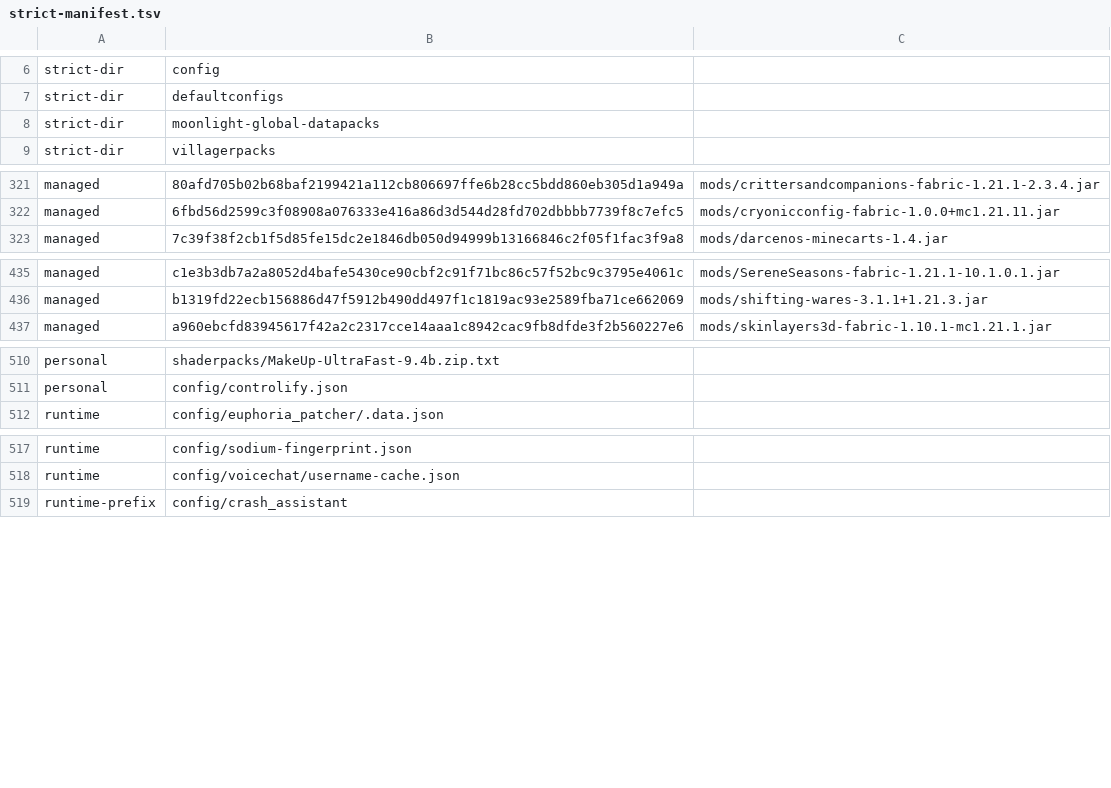
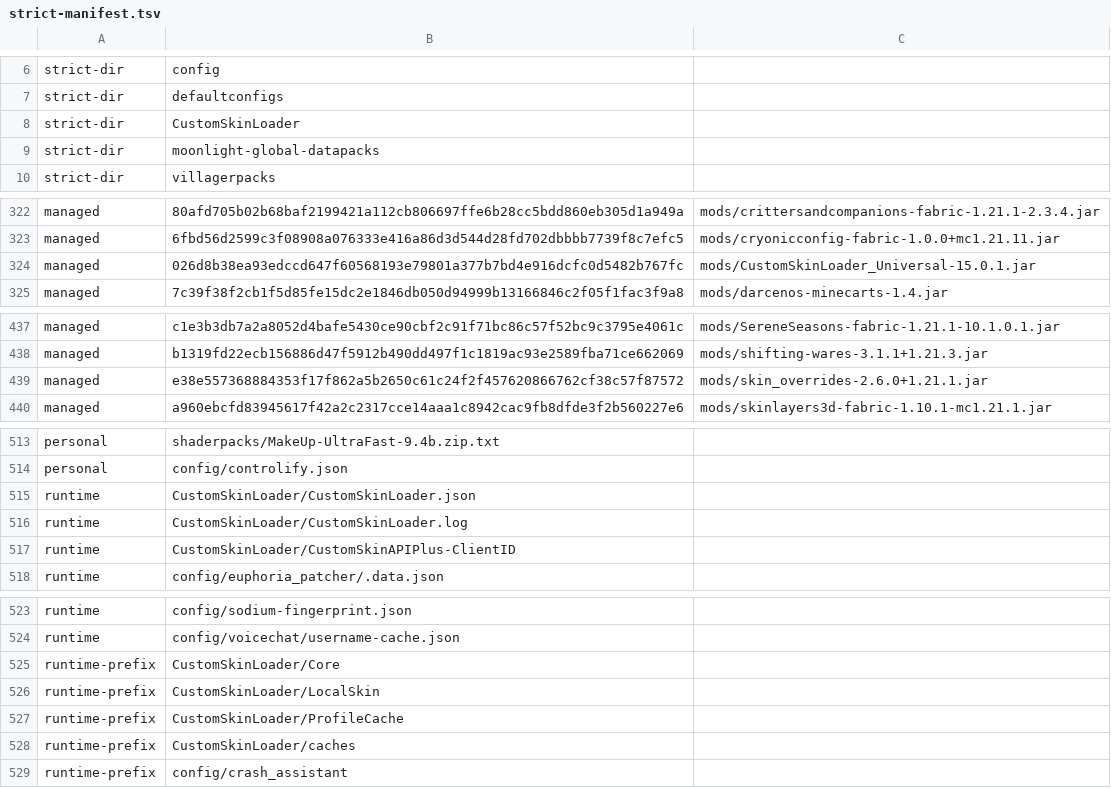
Before and after one commit to nbidal18/nbidal18-packwiz, a TSV file: site/.nbidal18/strict-manifest.tsv, drawn as a sheet; only a part is shown, gaps mark what is left out; the diff covers the shown part only; the diff names each change by its address in the sheet, - before the commit and + after, or states it on an @@ line.

```diff
--- a/site/.nbidal18/strict-manifest.tsv
+++ b/site/.nbidal18/strict-manifest.tsv
+row 8: strict-dir | CustomSkinLoader
+row 324: managed | 026d8b38ea93edccd647f60568193e79801a377b7bd4e916dcfc0d5482b767fc | mods/CustomSkinLoader_Universal-15.0.1.jar
+row 439: managed | e38e557368884353f17f862a5b2650c61c24f2f457620866762cf38c57f87572 | mods/skin_overrides-2.6.0+1.21.1.jar
+row 515: runtime | CustomSkinLoader/CustomSkinLoader.json
+row 516: runtime | CustomSkinLoader/CustomSkinLoader.log
+row 517: runtime | CustomSkinLoader/CustomSkinAPIPlus-ClientID
+row 525: runtime-prefix | CustomSkinLoader/Core
+row 526: runtime-prefix | CustomSkinLoader/LocalSkin
+row 527: runtime-prefix | CustomSkinLoader/ProfileCache
+row 528: runtime-prefix | CustomSkinLoader/caches
```
Also changed, not shown: 4 edited cells elsewhere in this file, metadata/METADATA-REPORT.csv, 28 other files.
